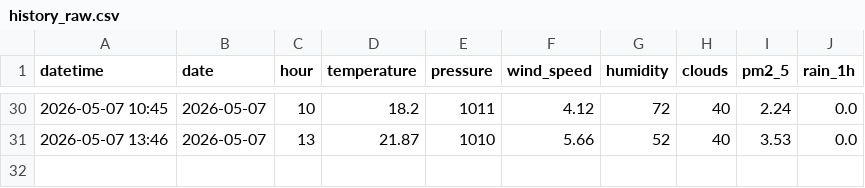
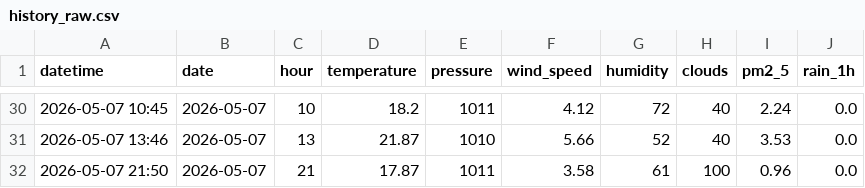
Before and after one commit to norapfr/atmospherica, a CSV file: data/history_raw.csv, drawn as a sheet; only a part is shown, gaps mark what is left out; the diff names each change by its address in the sheet, - before the commit and + after, or states it on an @@ line.

```diff
--- a/data/history_raw.csv
+++ b/data/history_raw.csv
+row 32: 2026-05-07 21:50 | 2026-05-07 | 21 | 17.87 | 1011 | 3.58 | 61 | 100 | 0.96 | 0.0
```
Also changed, not shown: data/history_daily.csv, 4 other files.
